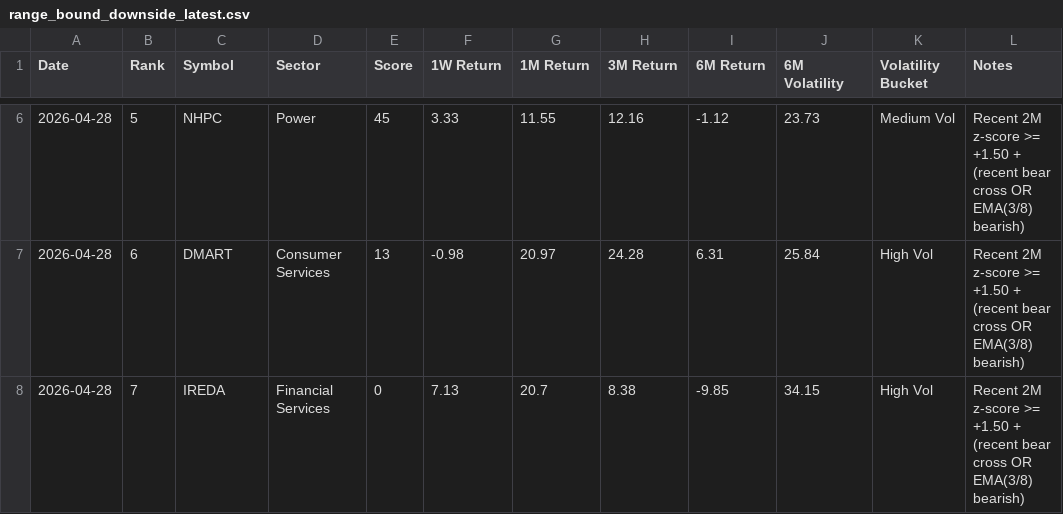
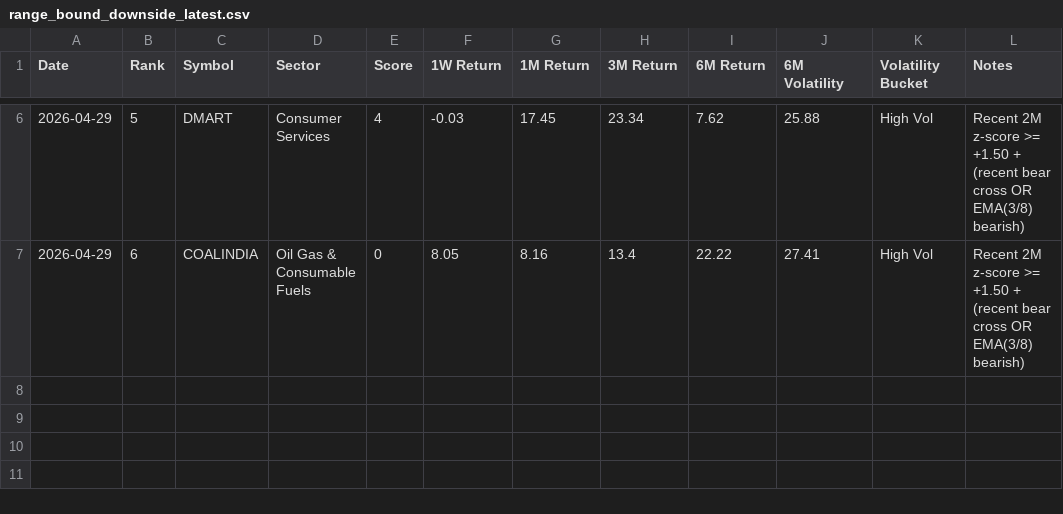
Before and after one commit to lightninbulls-stack/hanush-app, a CSV file: backend/data/range_bound_downside_latest.csv, drawn as a sheet; only a part is shown, gaps mark what is left out; the diff covers the shown part only.

```diff
--- a/backend/data/range_bound_downside_latest.csv
+++ b/backend/data/range_bound_downside_latest.csv
@@ -6,3 +6,2 @@ Date,Rank,Symbol,Sector,Score,1W Return,1M Return,3M Return,6M Return,6M Volatil
-2026-04-28,5,NHPC,Power,45,3.33,11.55,12.16,-1.12,23.73,Medium Vol,Recent 2M z-score >= +1.50 + (recent bear cross OR EMA(3/8) bearish)
-2026-04-28,6,DMART,Consumer Services,13,-0.98,20.97,24.28,6.31,25.84,High Vol,Recent 2M z-score >= +1.50 + (recent bear cross OR EMA(3/8) bearish)
-2026-04-28,7,IREDA,Financial Services,0,7.13,20.7,8.38,-9.85,34.15,High Vol,Recent 2M z-score >= +1.50 + (recent bear cross OR EMA(3/8) bearish)
+2026-04-29,5,DMART,Consumer Services,4,-0.03,17.45,23.34,7.62,25.88,High Vol,Recent 2M z-score >= +1.50 + (recent bear cross OR EMA(3/8) bearish)
+2026-04-29,6,COALINDIA,Oil Gas & Consumable Fuels,0,8.05,8.16,13.4,22.22,27.41,High Vol,Recent 2M z-score >= +1.50 + (recent bear cross OR EMA(3/8) bearish)
```
Also changed, not shown: 33 edited cells elsewhere in this file, backend/data/range_bound_snapshot.csv, backend/data/range_bound_upside_latest.csv.
